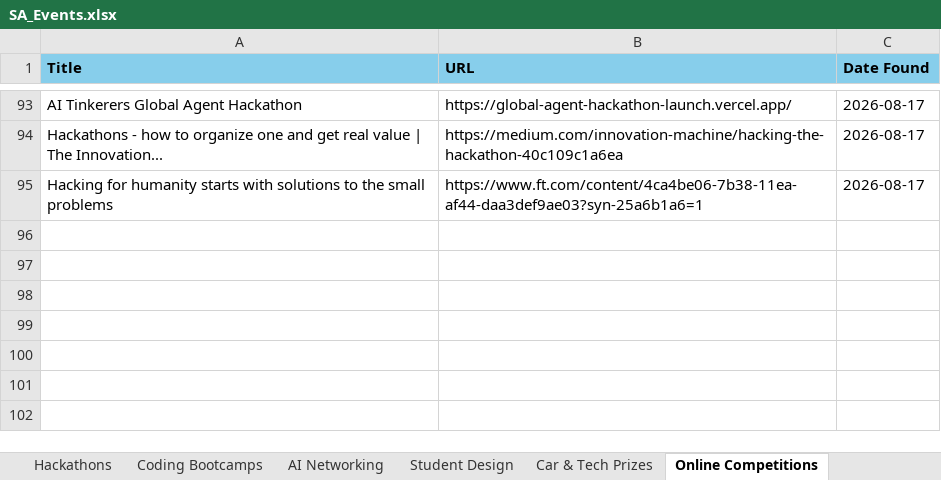
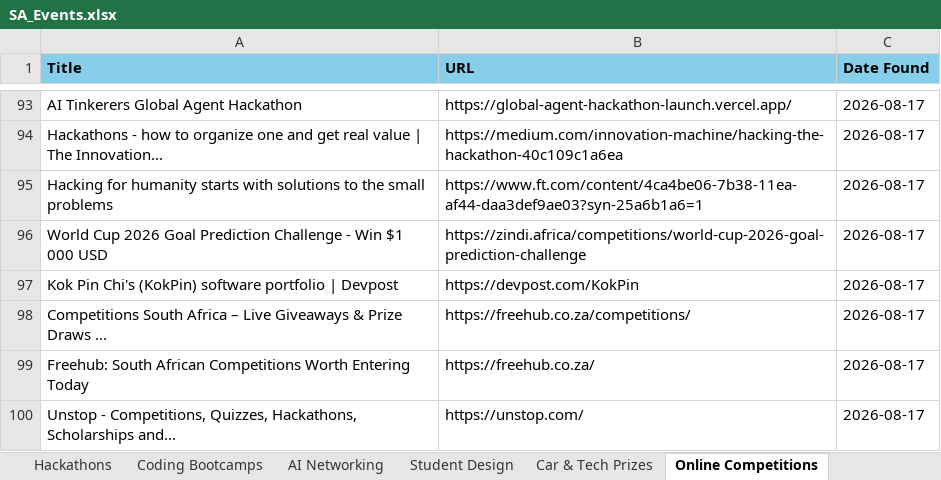
Before and after one commit to MareanaNsuku/sa-event-agent, an Excel workbook: SA_Events.xlsx, sheet Online Competitions, drawn as a sheet; only a part is shown, gaps mark what is left out; values as stored, in another font and other column widths than the file's, no borders; the diff names each change by its address in the sheet, - before the commit and + after, or states it on an @@ line.

```diff
--- a/SA_Events.xlsx (sheet Online Competitions)
+++ b/SA_Events.xlsx (sheet Online Competitions)
+row 96: World Cup 2026 Goal Prediction Challenge - Win $1 000 USD | https://zindi.africa/competitions/world-cup-2026-goal-prediction-challenge | 2026-08-17
+row 97: Kok Pin Chi's (KokPin) software portfolio | Devpost | https://devpost.com/KokPin | 2026-08-17
+row 98: Competitions South Africa – Live Giveaways & Prize Draws ... | https://freehub.co.za/competitions/ | 2026-08-17
+row 99: Freehub: South African Competitions Worth Entering Today | https://freehub.co.za/ | 2026-08-17
+row 100: Unstop - Competitions, Quizzes, Hackathons, Scholarships and... | https://unstop.com/ | 2026-08-17
```
Also changed, not shown: sheet Hackathons, sheet AI Networking, sheet Networking, sheet Student Design, sheet Coding Bootcamps, sheet Engineering Design, 1 more sheet.
